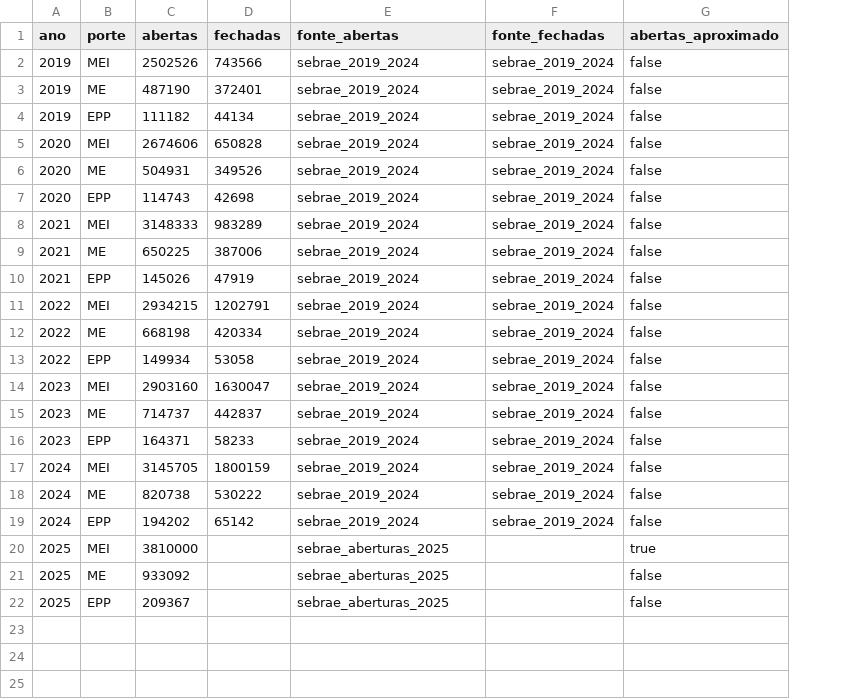
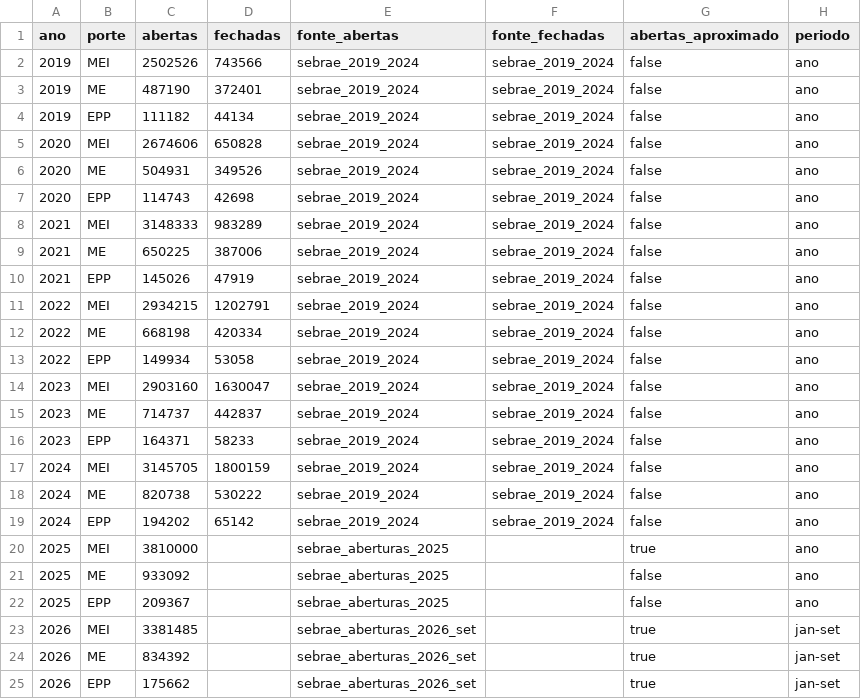
Before and after one commit to andersonBudziak/empresas-brasil-porte, a CSV file: dados/abertura_fechamento_por_porte.csv, drawn as a sheet; the diff names each change by its address in the sheet, - before the commit and + after, or states it on an @@ line.

```diff
--- a/dados/abertura_fechamento_por_porte.csv
+++ b/dados/abertura_fechamento_por_porte.csv
+column H (periodo), rows 2-22: all ano
+row 23: 2026 | MEI | 3381485 |  | sebrae_aberturas_2026_set |  | true | jan-set
+row 24: 2026 | ME | 834392 |  | sebrae_aberturas_2026_set |  | true | jan-set
+row 25: 2026 | EPP | 175662 |  | sebrae_aberturas_2026_set |  | true | jan-set
```
Also changed, not shown: dados/fontes.csv, 14 other files.
